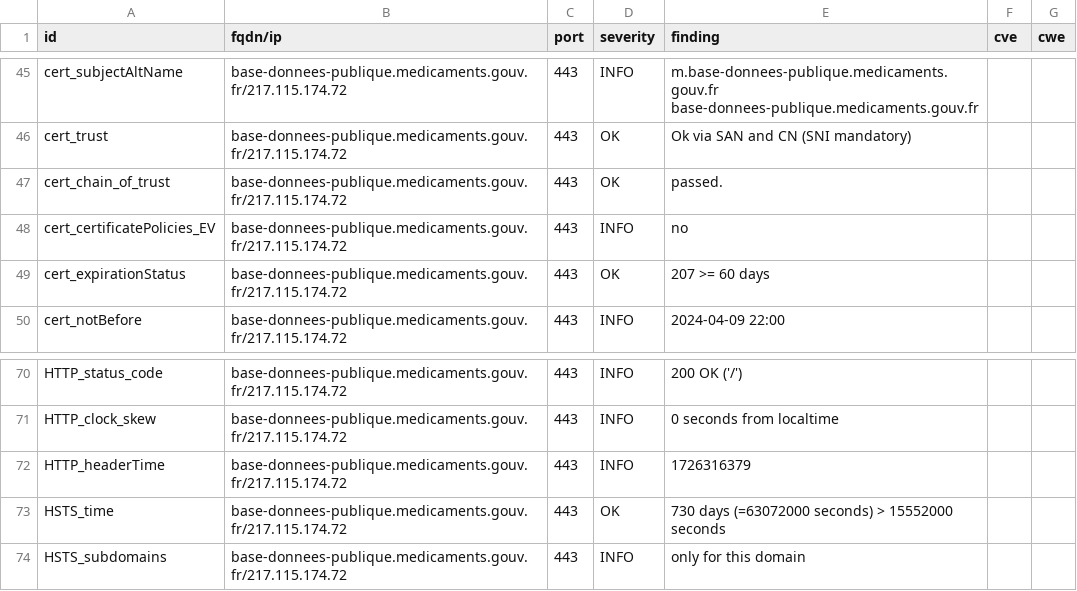
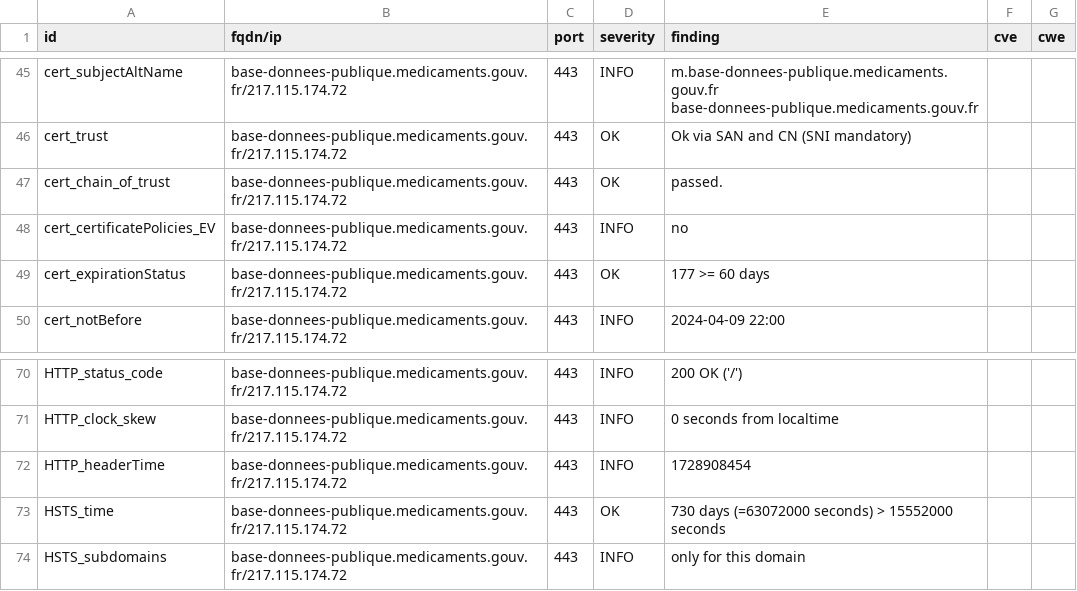
Before and after one commit to GKO-org/dashlordPrd2, a CSV file: results/aHR0cHM6Ly9iYXNlLWRvbm5lZXMtcHVibGlxdWUubWVkaWNhbWVudHMuZ291di5mcg==/testssl.csv, drawn as a sheet; only a part is shown, gaps mark what is left out.

```diff
--- a/results/aHR0cHM6Ly9iYXNlLWRvbm5lZXMtcHVibGlxdWUubWVkaWNhbWVudHMuZ291di5mcg==/testssl.csv
+++ b/results/aHR0cHM6Ly9iYXNlLWRvbm5lZXMtcHVibGlxdWUubWVkaWNhbWVudHMuZ291di5mcg==/testssl.csv
@@ -48,3 +48,3 @@
 "cert_certificatePolicies_EV","base-donnees-publique.medicaments.gouv.fr/217.115.174.72","443","INFO","no","",""
-"cert_expirationStatus","base-donnees-publique.medicaments.gouv.fr/217.115.174.72","443","OK","207 >= 60 days","",""
+"cert_expirationStatus","base-donnees-publique.medicaments.gouv.fr/217.115.174.72","443","OK","177 >= 60 days","",""
 "cert_notBefore","base-donnees-publique.medicaments.gouv.fr/217.115.174.72","443","INFO","2024-04-09 22:00","",""
@@ -71,3 +71,3 @@
 "HTTP_clock_skew","base-donnees-publique.medicaments.gouv.fr/217.115.174.72","443","INFO","0 seconds from localtime","",""
-"HTTP_headerTime","base-donnees-publique.medicaments.gouv.fr/217.115.174.72","443","INFO","1726316379","",""
+"HTTP_headerTime","base-donnees-publique.medicaments.gouv.fr/217.115.174.72","443","INFO","1728908454","",""
 "HSTS_time","base-donnees-publique.medicaments.gouv.fr/217.115.174.72","443","OK","730 days (=63072000 seconds) > 15552000 seconds","",""
```
Also changed, not shown: 9 other files.
